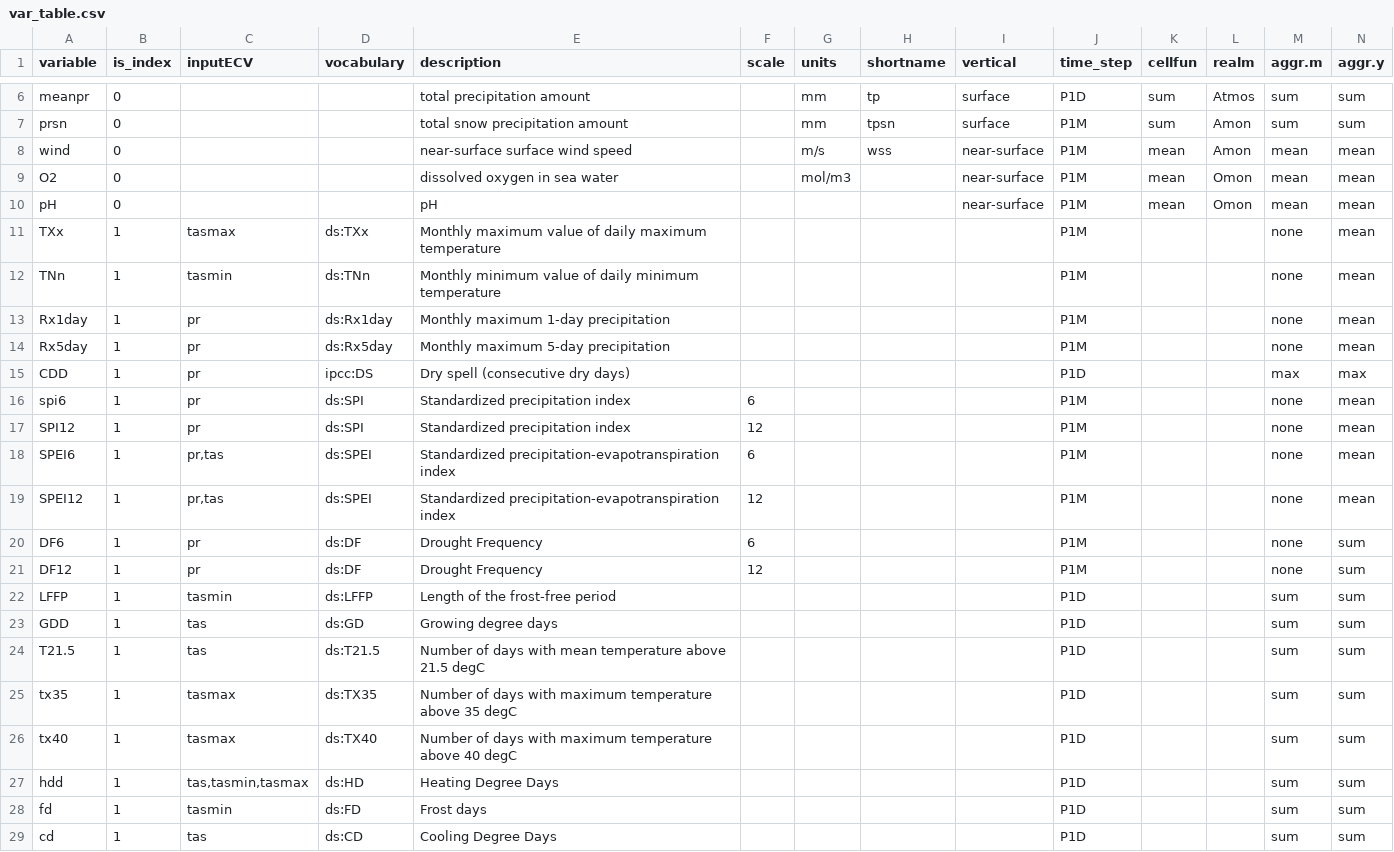
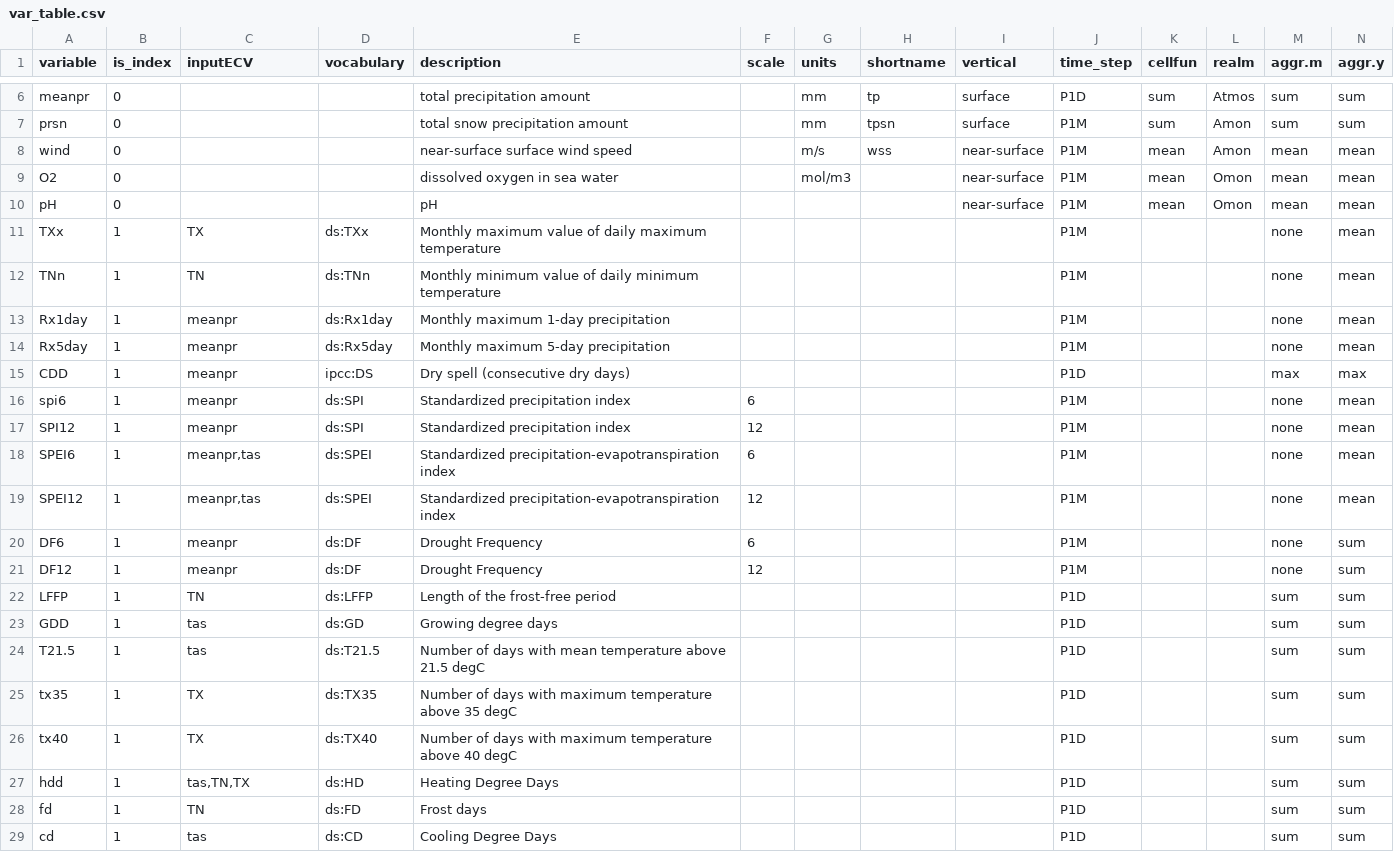
Before and after one commit to metaclip/metaclipR-atlas, a CSV file: inst/var_table.csv, drawn as a sheet; only a part is shown, gaps mark what is left out.

Commit message:
Update input ECV naming

```diff
--- a/inst/var_table.csv
+++ b/inst/var_table.csv
@@ -10,20 +10,20 @@ O2,0,,,dissolved oxygen in sea water,,mol/m3,,near-surface,P1M,mean,Omon,mean,me
 pH,0,,,pH,,,,near-surface,P1M,mean,Omon,mean,mean
-TXx,1,tasmax,ds:TXx,Monthly maximum value of daily maximum temperature,,,,,P1M,,,none,mean
-TNn,1,tasmin,ds:TNn,Monthly minimum value of daily minimum temperature,,,,,P1M,,,none,mean
-Rx1day,1,pr,ds:Rx1day,Monthly maximum 1-day precipitation,,,,,P1M,,,none,mean
-Rx5day,1,pr,ds:Rx5day,Monthly maximum 5-day precipitation,,,,,P1M,,,none,mean
-CDD,1,pr,ipcc:DS,Dry spell (consecutive dry days),,,,,P1D,,,max,max
-spi6,1,pr,ds:SPI,Standardized precipitation index,6,,,,P1M,,,none,mean
-SPI12,1,pr,ds:SPI,Standardized precipitation index,12,,,,P1M,,,none,mean
-SPEI6,1,"pr,tas",ds:SPEI,Standardized precipitation-evapotranspiration index,6,,,,P1M,,,none,mean
-SPEI12,1,"pr,tas",ds:SPEI,Standardized precipitation-evapotranspiration index,12,,,,P1M,,,none,mean
-DF6,1,pr,ds:DF,Drought Frequency,6,,,,P1M,,,none,sum
-DF12,1,pr,ds:DF,Drought Frequency,12,,,,P1M,,,none,sum
-LFFP,1,tasmin,ds:LFFP,Length of the frost-free period,,,,,P1D,,,sum,sum
+TXx,1,TX,ds:TXx,Monthly maximum value of daily maximum temperature,,,,,P1M,,,none,mean
+TNn,1,TN,ds:TNn,Monthly minimum value of daily minimum temperature,,,,,P1M,,,none,mean
+Rx1day,1,meanpr,ds:Rx1day,Monthly maximum 1-day precipitation,,,,,P1M,,,none,mean
+Rx5day,1,meanpr,ds:Rx5day,Monthly maximum 5-day precipitation,,,,,P1M,,,none,mean
+CDD,1,meanpr,ipcc:DS,Dry spell (consecutive dry days),,,,,P1D,,,max,max
+spi6,1,meanpr,ds:SPI,Standardized precipitation index,6,,,,P1M,,,none,mean
+SPI12,1,meanpr,ds:SPI,Standardized precipitation index,12,,,,P1M,,,none,mean
+SPEI6,1,"meanpr,tas",ds:SPEI,Standardized precipitation-evapotranspiration index,6,,,,P1M,,,none,mean
+SPEI12,1,"meanpr,tas",ds:SPEI,Standardized precipitation-evapotranspiration index,12,,,,P1M,,,none,mean
+DF6,1,meanpr,ds:DF,Drought Frequency,6,,,,P1M,,,none,sum
+DF12,1,meanpr,ds:DF,Drought Frequency,12,,,,P1M,,,none,sum
+LFFP,1,TN,ds:LFFP,Length of the frost-free period,,,,,P1D,,,sum,sum
 GDD,1,tas,ds:GD,Growing degree days,,,,,P1D,,,sum,sum
 T21.5,1,tas,ds:T21.5,Number of days with mean temperature above 21.5 degC,,,,,P1D,,,sum,sum
-tx35,1,tasmax,ds:TX35,Number of days with maximum temperature above 35 degC,,,,,P1D,,,sum,sum
-tx40,1,tasmax,ds:TX40,Number of days with maximum temperature above 40 degC,,,,,P1D,,,sum,sum
-hdd,1,"tas,tasmin,tasmax",ds:HD,Heating Degree Days,,,,,P1D,,,sum,sum
-fd,1,tasmin,ds:FD,Frost days,,,,,P1D,,,sum,sum
+tx35,1,TX,ds:TX35,Number of days with maximum temperature above 35 degC,,,,,P1D,,,sum,sum
+tx40,1,TX,ds:TX40,Number of days with maximum temperature above 40 degC,,,,,P1D,,,sum,sum
+hdd,1,"tas,TN,TX",ds:HD,Heating Degree Days,,,,,P1D,,,sum,sum
+fd,1,TN,ds:FD,Frost days,,,,,P1D,,,sum,sum
 cd,1,tas,ds:CD,Cooling Degree Days,,,,,P1D,,,sum,sum
```
Also changed, not shown: 1 other file.
